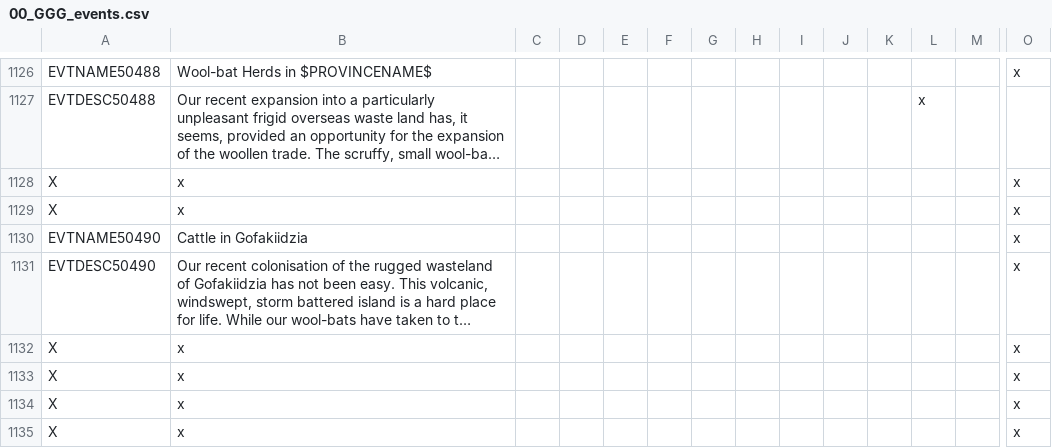
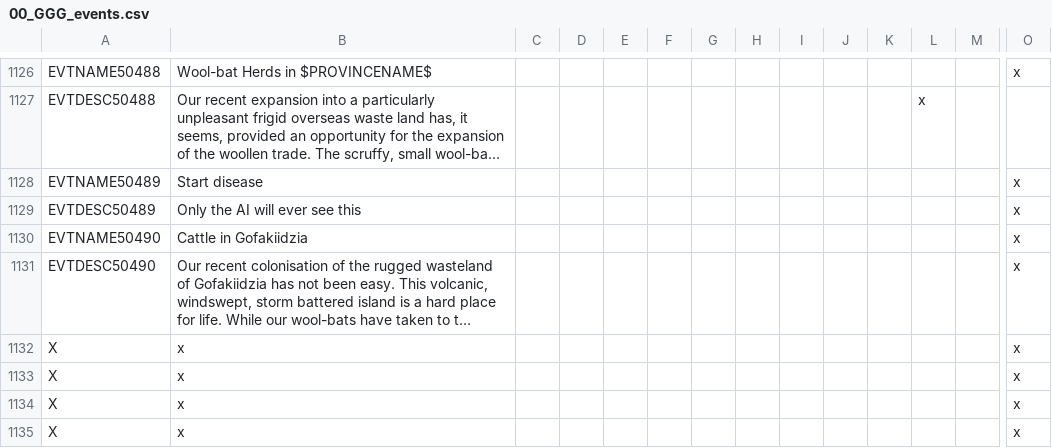
Before and after one commit to Gubelio/GGG, a CSV file: GGG/localisation/00_GGG_events.csv, drawn as a sheet; only a part is shown, gaps mark what is left out; long unchanged cells end in …; removed rows and columns are numbered as before the commit, all else as after; rows hold the shown columns only; the diff names each change by its address in the sheet, - before the commit and + after, or states it on an @@ line.

Commit message:
UNSTABLE disease fix

```diff
--- a/GGG/localisation/00_GGG_events.csv
+++ b/GGG/localisation/00_GGG_events.csv
-row 1128: X | x |  |  |  |  |  |  |  |  |  |  |  | x
-row 1129: X | x |  |  |  |  |  |  |  |  |  |  |  | x
+row 1128: EVTNAME50489 | Start disease |  |  |  |  |  |  |  |  |  |  |  | x
+row 1129: EVTDESC50489 | Only the AI will ever see this |  |  |  |  |  |  |  |  |  |  |  | x
```
Also changed, not shown: 1 other file.
